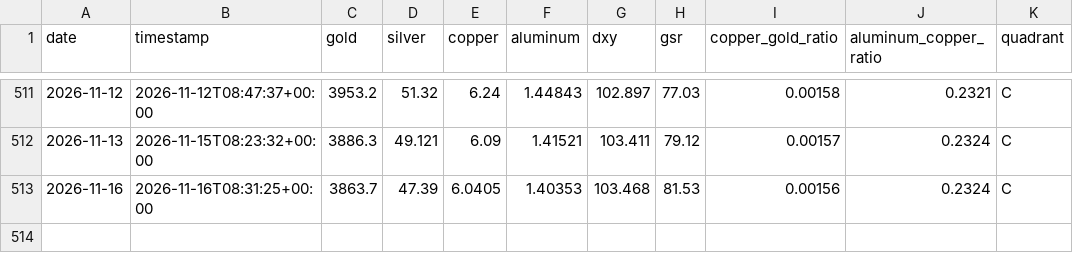
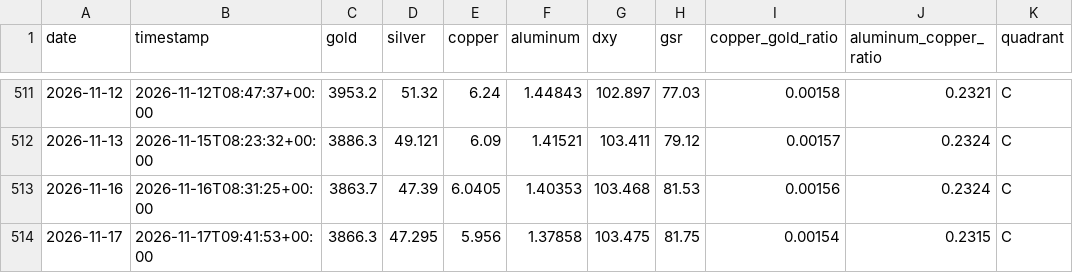
Before and after one commit to wzxiong/metal-signal, a CSV file: data/history.csv, drawn as a sheet; only a part is shown, gaps mark what is left out; the diff names each change by its address in the sheet, - before the commit and + after, or states it on an @@ line.

```diff
--- a/data/history.csv
+++ b/data/history.csv
+row 514: 2026-11-17 | 2026-11-17T09:41:53+00:00 | 3866.3 | 47.295 | 5.956 | 1.37858 | 103.475 | 81.75 | 0.00154 | 0.2315 | C
```
Also changed, not shown: 2 other files.
